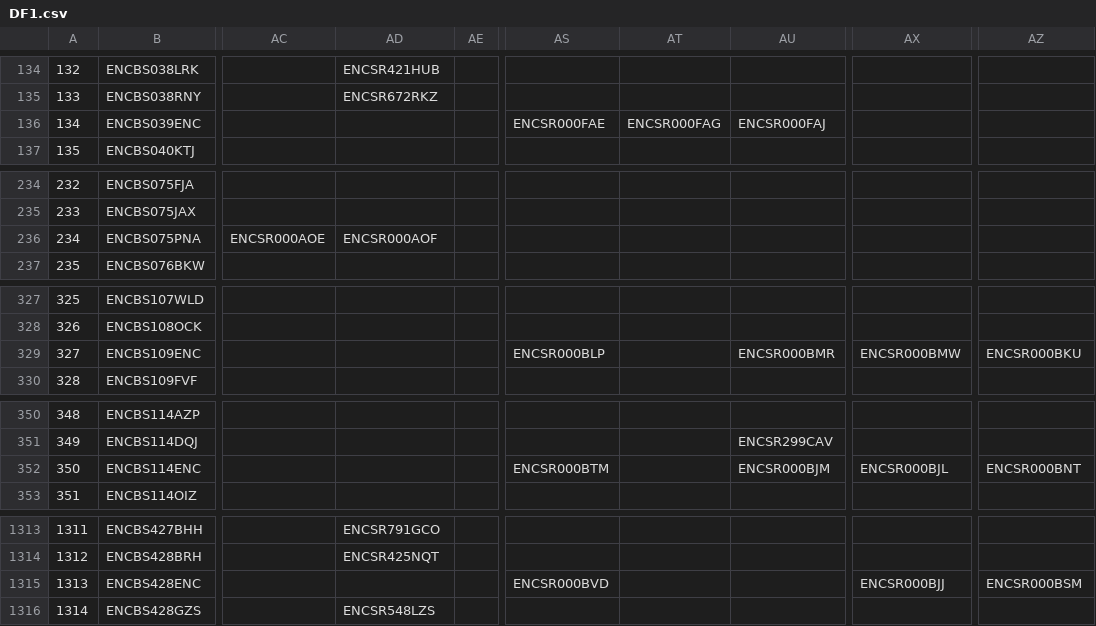
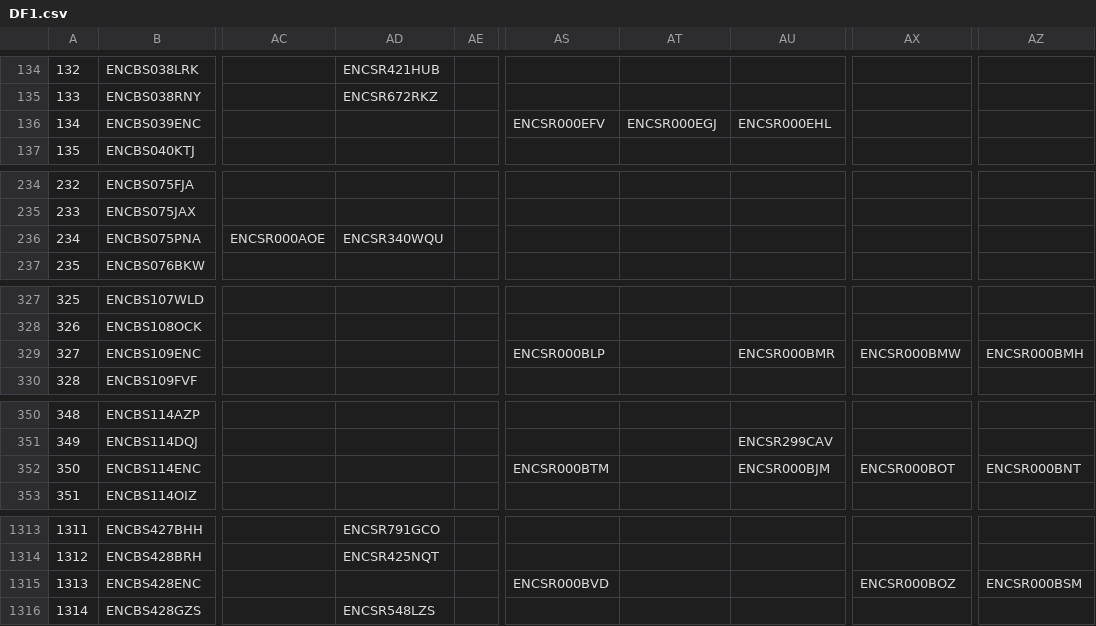
Before and after one commit to mehdiforoozandeh/EpiDenoise, a CSV file: data/DF1.csv, drawn as a sheet; only a part is shown, gaps mark what is left out; the diff covers the shown part only; the diff names each change by its address in the sheet, - before the commit and + after, or states it on an @@ line.

```diff
--- a/data/DF1.csv
+++ b/data/DF1.csv
-AS136: ENCSR000FAE
+AS136: ENCSR000EFV
-AT136: ENCSR000FAG
+AT136: ENCSR000EGJ
-AU136: ENCSR000FAJ
+AU136: ENCSR000EHL
-AD236: ENCSR000AOF
+AD236: ENCSR340WQU
-AZ329: ENCSR000BKU
+AZ329: ENCSR000BMH
-AX352: ENCSR000BJL
+AX352: ENCSR000BOT
-AX1315: ENCSR000BJJ
+AX1315: ENCSR000BOZ
```
Also changed, not shown: 6 edited cells elsewhere in this file, data/DF2.csv, 2 other files.
